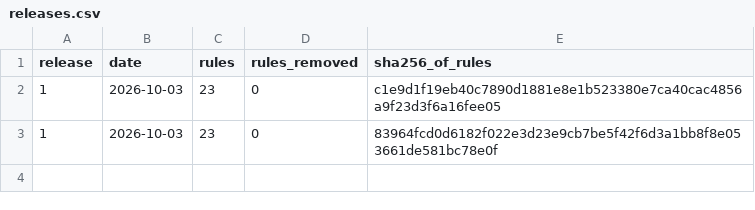
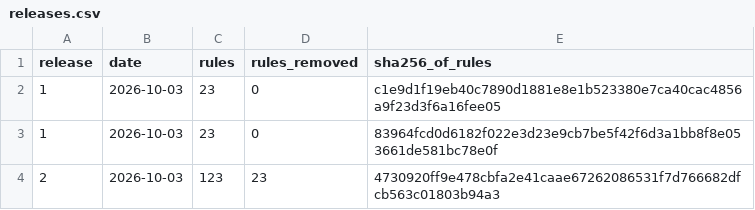
Before and after one commit to mrjamesfranklin-droid/mystockade-ledger, a CSV file: releases.csv, drawn as a sheet.

Commit message:
Seal release 2

```diff
--- a/releases.csv
+++ b/releases.csv
@@ -3 +3,2 @@ release,date,rules,rules_removed,sha256_of_rules
 1,2026-10-03,23,0,83964fcd0d6182f022e3d23e9cb7be5f42f6d3a1bb8f8e053661de581bc78e0f
+2,2026-10-03,123,23,4730920ff9e478cbfa2e41caae67262086531f7d766682dfcb563c01803b94a3
```
